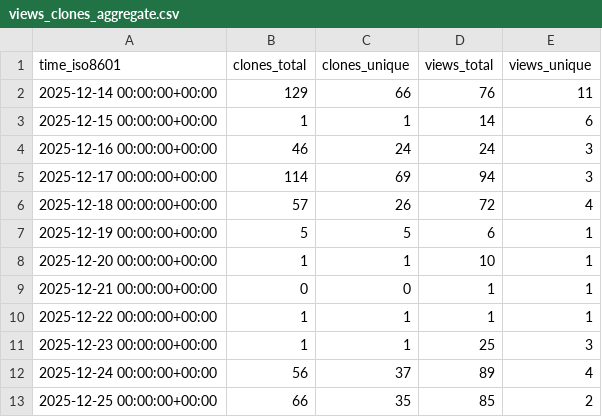
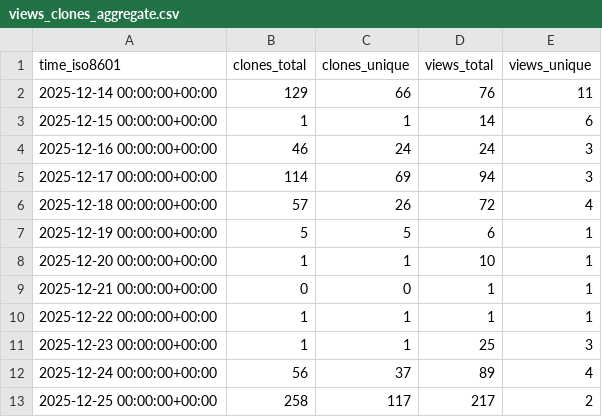
Before and after one commit to dwsmith1983/spark-bestfit, a CSV file: dwsmith1983/spark-bestfit/ghrs-data/views_clones_aggregate.csv, drawn as a sheet.

```diff
--- a/dwsmith1983/spark-bestfit/ghrs-data/views_clones_aggregate.csv
+++ b/dwsmith1983/spark-bestfit/ghrs-data/views_clones_aggregate.csv
@@ -12,2 +12,2 @@ time_iso8601,clones_total,clones_unique,views_total,views_unique
 2025-12-24 00:00:00+00:00,56,37,89,4
-2025-12-25 00:00:00+00:00,66,35,85,2
+2025-12-25 00:00:00+00:00,258,117,217,2
```
Also changed, not shown: 1 other file.
